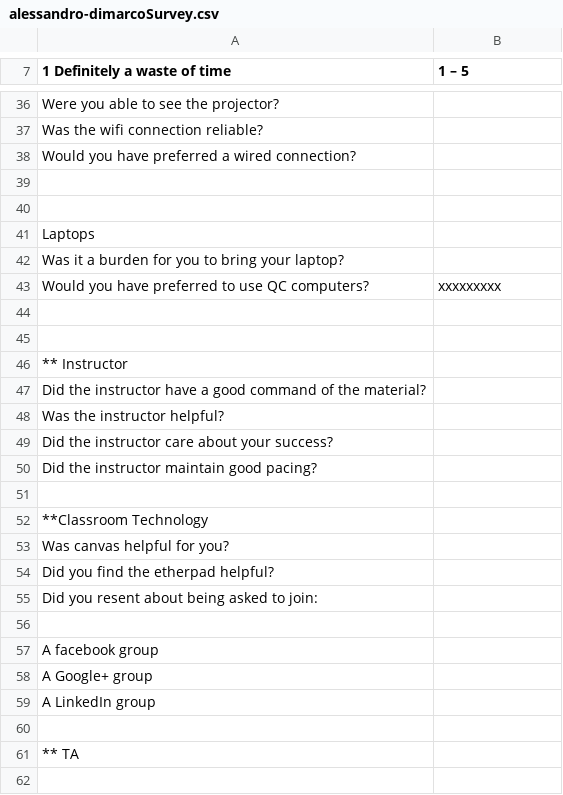
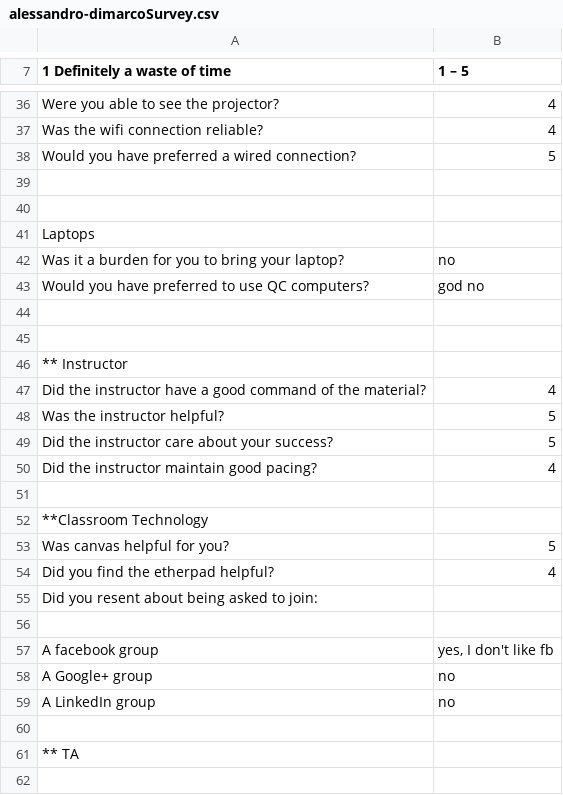
Before and after one commit to EvanMisshula/residentSurvey, a CSV file: residents/Sp2016/alessandro-dimarco/alessandro-dimarcoSurvey.csv, drawn as a sheet; only a part is shown, gaps mark what is left out; the diff covers the shown part only; the diff names each change by its address in the sheet, - before the commit and + after, or states it on an @@ line.

```diff
--- a/residents/Sp2016/alessandro-dimarco/alessandro-dimarcoSurvey.csv
+++ b/residents/Sp2016/alessandro-dimarco/alessandro-dimarcoSurvey.csv
-B36:B37 (1 – 5): (empty)
+B36:B37 (1 – 5): 4
-B38 (1 – 5): (empty)
+B38 (1 – 5): 5
-B42 (1 – 5): (empty)
+B42 (1 – 5): no
-B43 (1 – 5): xxxxxxxxx
+B43 (1 – 5): god no
-B47 (1 – 5): (empty)
+B47 (1 – 5): 4
-B48:B49 (1 – 5): (empty)
+B48:B49 (1 – 5): 5
-B50 (1 – 5): (empty)
+B50 (1 – 5): 4
-B53 (1 – 5): (empty)
+B53 (1 – 5): 5
-B54 (1 – 5): (empty)
+B54 (1 – 5): 4
-B57 (1 – 5): (empty)
+B57 (1 – 5): yes, I don't like fb
-B58:B59 (1 – 5): (empty)
+B58:B59 (1 – 5): no
```
Also changed, not shown: 66 edited cells elsewhere in this file.
